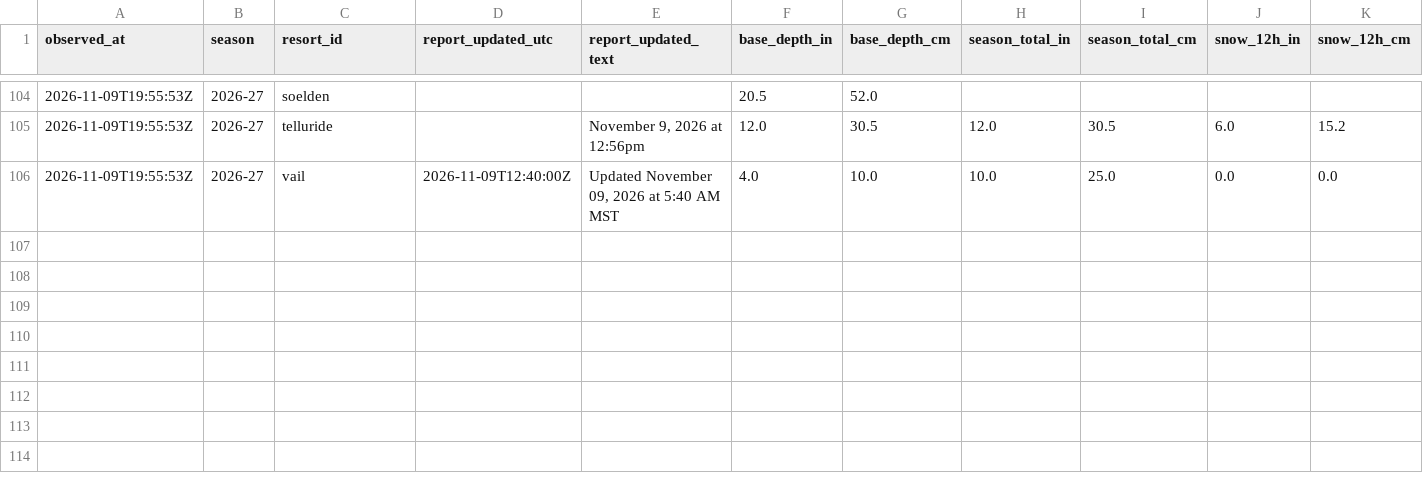
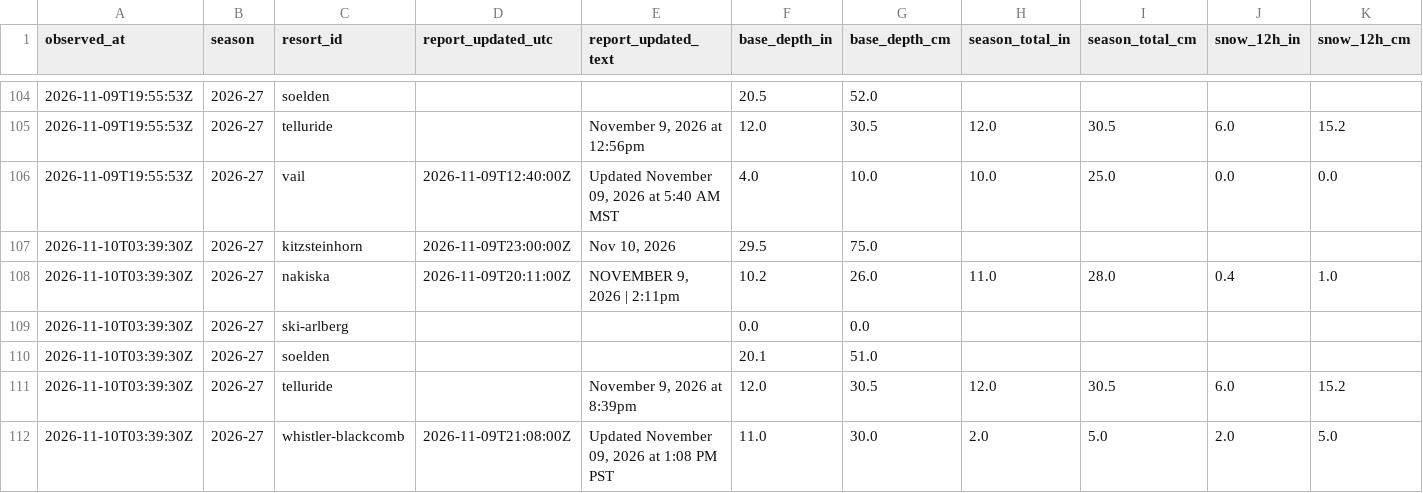
Before and after one commit to ajschumacher/snowd, a CSV file: data/snow_2026-27.csv, drawn as a sheet; only a part is shown, gaps mark what is left out; rows hold the shown columns only; the diff names each change by its address in the sheet, - before the commit and + after, or states it on an @@ line.

```diff
--- a/data/snow_2026-27.csv
+++ b/data/snow_2026-27.csv
+row 107: 2026-11-10T03:39:30Z | 2026-27 | kitzsteinhorn | 2026-11-09T23:00:00Z | Nov 10, 2026 | 29.5 | 75.0
+row 108: 2026-11-10T03:39:30Z | 2026-27 | nakiska | 2026-11-09T20:11:00Z | NOVEMBER 9, 2026 | 2:11pm | 10.2 | 26.0 | 11.0 | 28.0 | 0.4 | 1.0
+row 109: 2026-11-10T03:39:30Z | 2026-27 | ski-arlberg |  |  | 0.0 | 0.0
+row 110: 2026-11-10T03:39:30Z | 2026-27 | soelden |  |  | 20.1 | 51.0
+row 111: 2026-11-10T03:39:30Z | 2026-27 | telluride |  | November 9, 2026 at 8:39pm | 12.0 | 30.5 | 12.0 | 30.5 | 6.0 | 15.2
+row 112: 2026-11-10T03:39:30Z | 2026-27 | whistler-blackcomb | 2026-11-09T21:08:00Z | Updated November 09, 2026 at 1:08 PM PST | 11.0 | 30.0 | 2.0 | 5.0 | 2.0 | 5.0
```
Also changed, not shown: 2 other files.
